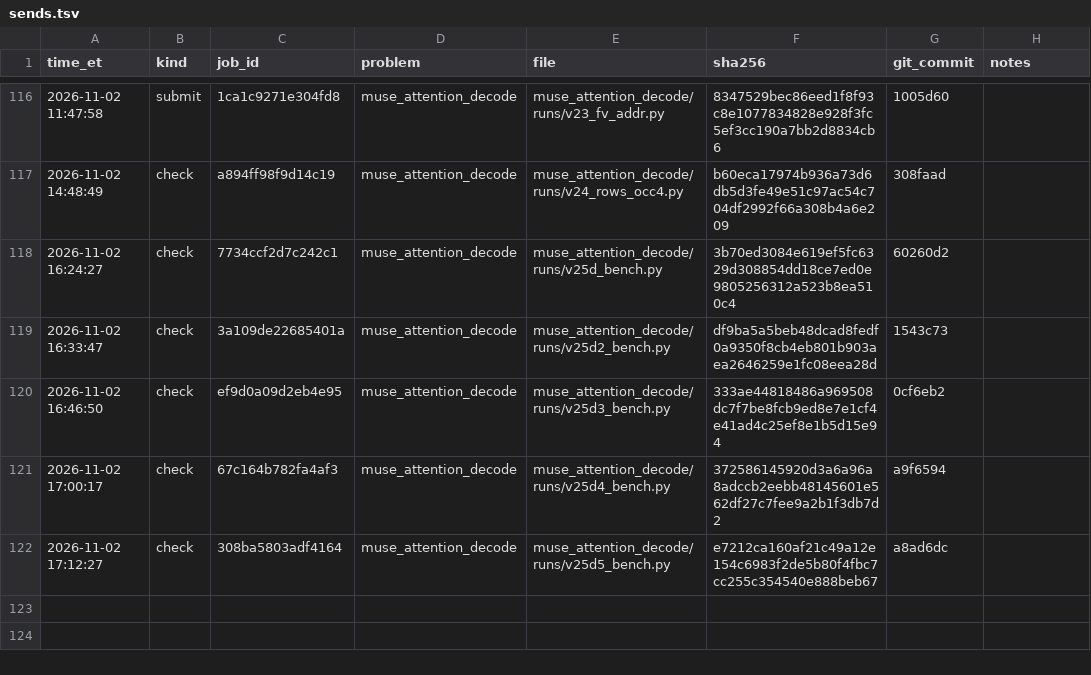
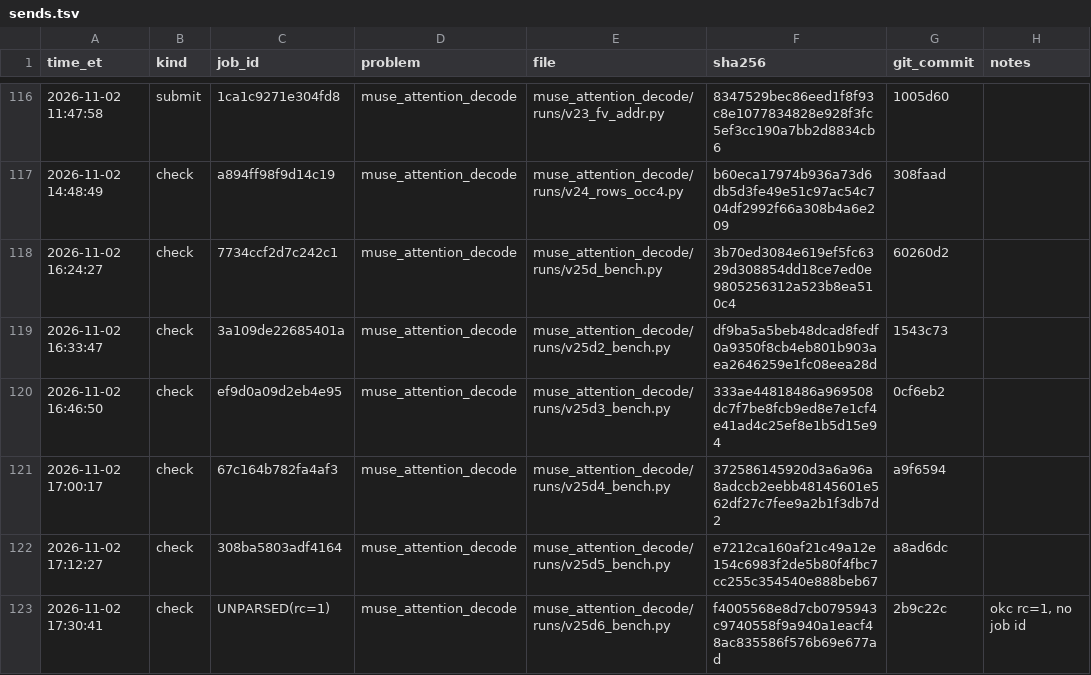
Before and after one commit to arman-dogru/open-kernel-challenge, a TSV file: sends.tsv, drawn as a sheet; only a part is shown, gaps mark what is left out.

Commit message:
attn v25 WS: v25d6 validation without importing the reference (server rejected the first v25d6 send, 422 'imports the reference', no job; row recorded as UNPARSED): own inputs (_v25_case: pages 1/2/16/64, fixed/agentic/mixed, tiny ctx, kv_scale 1/64), asserts max|ws-v24| <= 0 at equal splits/ST and rel-L2 <= 2e-2 vs v24 default; CPU dry-run of the inputs OK

```diff
--- a/sends.tsv
+++ b/sends.tsv
@@ -122 +122,2 @@ time_et	kind	job_id	problem	file	sha256	git_commit	notes
 2026-11-02 17:12:27	check	308ba5803adf4164	muse_attention_decode	muse_attention_decode/runs/v25d5_bench.py	e7212ca160af21c49a12e154c6983f2de5b80f4fbc7cc255c354540e888beb67	a8ad6dc	
+2026-11-02 17:30:41	check	UNPARSED(rc=1)	muse_attention_decode	muse_attention_decode/runs/v25d6_bench.py	f4005568e8d7cb0795943c9740558f9a940a1eacf48ac835586f576b69e677ad	2b9c22c	okc rc=1, no job id
```
Also changed, not shown: 2 other files.
